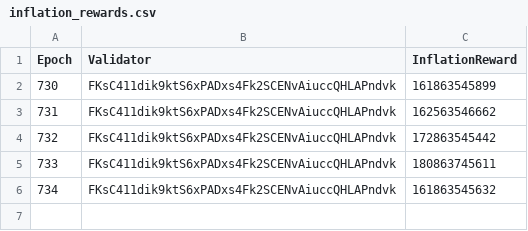
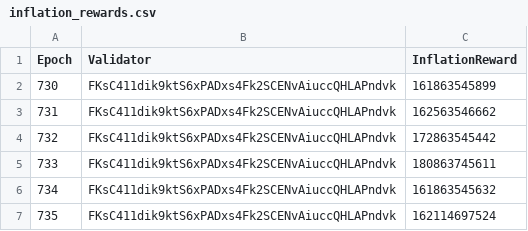
Before and after one commit to kookin/solana_inflation_rewards_getter, a CSV file: inflation_rewards.csv, drawn as a sheet.

```diff
--- a/inflation_rewards.csv
+++ b/inflation_rewards.csv
@@ -6 +6,2 @@ Epoch,Validator,InflationReward
 734,FKsC411dik9ktS6xPADxs4Fk2SCENvAiuccQHLAPndvk,161863545632
+735,FKsC411dik9ktS6xPADxs4Fk2SCENvAiuccQHLAPndvk,162114697524
```
Also changed, not shown: 1 other file.
